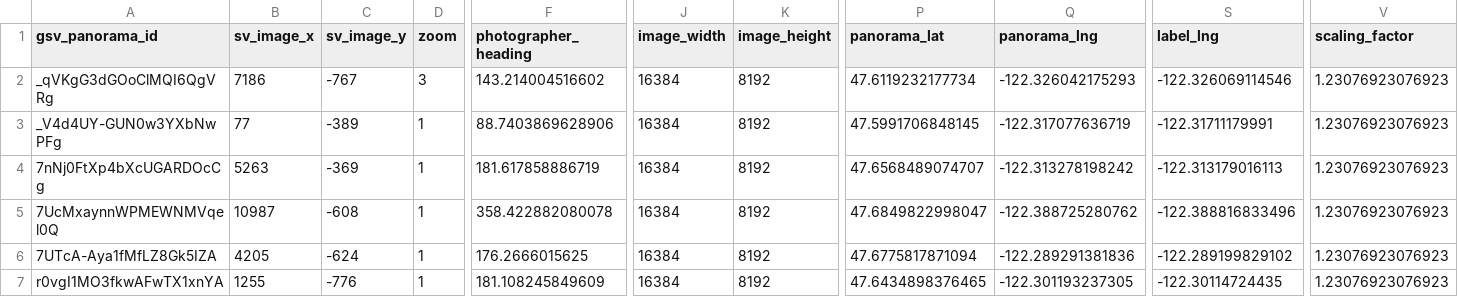
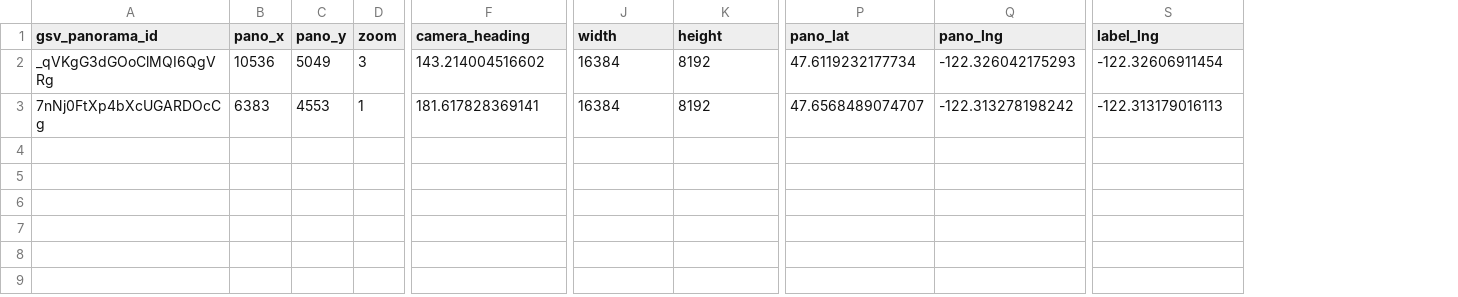
Before and after one commit to ProjectSidewalk/sidewalk-panorama-tools, a CSV file: metadata/sample_csv-metadata-seattle.csv, drawn as a sheet; only a part is shown, gaps mark what is left out; removed rows and columns are numbered as before the commit, all else as after; rows hold the shown columns only; the diff names each change by its address in the sheet, - before the commit and + after, or states it on an @@ line.

```diff
--- a/metadata/sample_csv-metadata-seattle.csv
+++ b/metadata/sample_csv-metadata-seattle.csv
-column B (sv_image_x), row 2: 7186; row 4: 5263
-column C (sv_image_y), row 2: -767; row 4: -369
+column B (pano_x), rows 2-3: 10536 | 6383
+column C (pano_y), rows 2-3: 5049 | 4553
-column V (scaling_factor), row 2: 1.23076923076923; row 4: 1.23076923076923
-F1: photographer_heading
+F1: camera_heading
-J1: image_width
+J1: width
-K1: image_height
+K1: height
-P1: panorama_lat
+P1: pano_lat
-Q1: panorama_lng
+Q1: pano_lng
-S2 (label_lng): -122.326069114546
+S2 (label_lng): -122.32606911454
-row 3: _V4d4UY-GUN0w3YXbNwPFg | 77 | -389 | 1 | 88.7403869628906 | 16384 | 8192 | 47.5991706848145 | -122.317077636719 | -122.31711179991 | 1.23076923076923
-F3 (camera_heading): 181.617858886719
+F3 (camera_heading): 181.617828369141
-row 5: 7UcMxaynnWPMEWNMVqel0Q | 10987 | -608 | 1 | 358.422882080078 | 16384 | 8192 | 47.6849822998047 | -122.388725280762 | -122.388816833496 | 1.23076923076923
-row 6: 7UTcA-Aya1fMfLZ8Gk5IZA | 4205 | -624 | 1 | 176.2666015625 | 16384 | 8192 | 47.6775817871094 | -122.289291381836 | -122.289199829102 | 1.23076923076923
-row 7: r0vgI1MO3fkwAFwTX1xnYA | 1255 | -776 | 1 | 181.108245849609 | 16384 | 8192 | 47.6434898376465 | -122.301193237305 | -122.30114724435 | 1.23076923076923
```
Also changed, not shown: samples/labeldata.csv, 6 other files.
